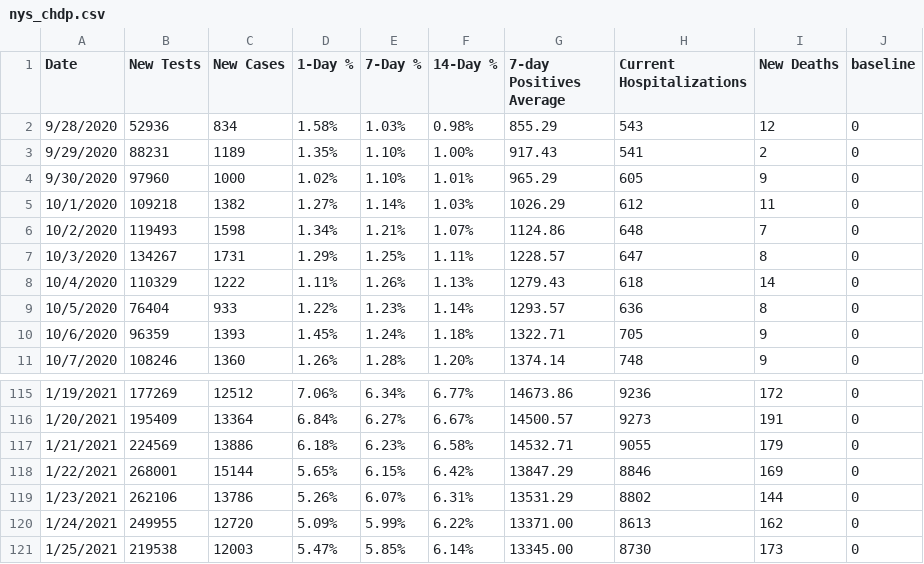
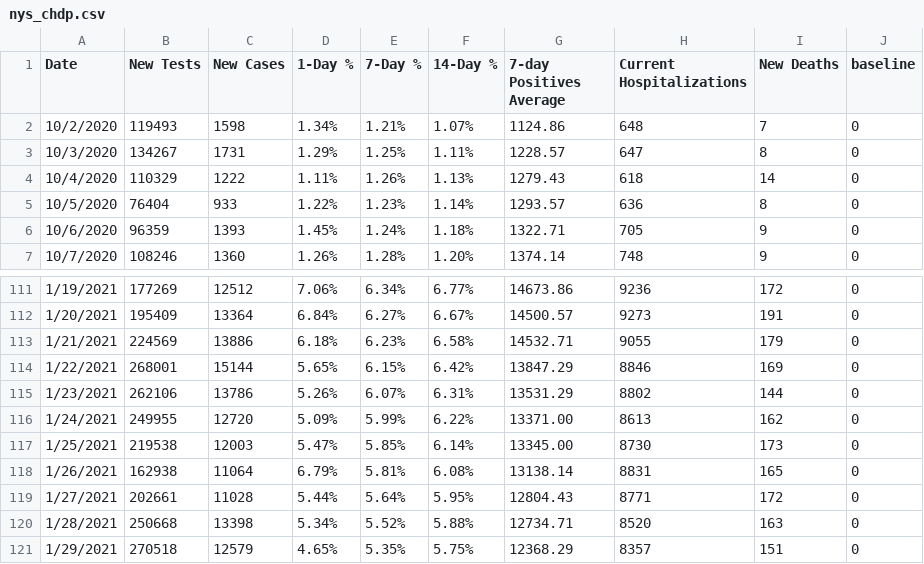
Before and after one commit to violettracker/nyutracker, a CSV file: dynamic/nys_chdp.csv, drawn as a sheet; only a part is shown, gaps mark what is left out; removed rows and columns are numbered as before the commit, all else as after; the diff names each change by its address in the sheet, - before the commit and + after, or states it on an @@ line.

```diff
--- a/dynamic/nys_chdp.csv
+++ b/dynamic/nys_chdp.csv
-row 2: 9/28/2020 | 52936 | 834 | 1.58% | 1.03% | 0.98% | 855.29 | 543 | 12 | 0
-row 3: 9/29/2020 | 88231 | 1189 | 1.35% | 1.10% | 1.00% | 917.43 | 541 | 2 | 0
-row 4: 9/30/2020 | 97960 | 1000 | 1.02% | 1.10% | 1.01% | 965.29 | 605 | 9 | 0
-row 5: 10/1/2020 | 109218 | 1382 | 1.27% | 1.14% | 1.03% | 1026.29 | 612 | 11 | 0
+row 118: 1/26/2021 | 162938 | 11064 | 6.79% | 5.81% | 6.08% | 13138.14 | 8831 | 165 | 0
+row 119: 1/27/2021 | 202661 | 11028 | 5.44% | 5.64% | 5.95% | 12804.43 | 8771 | 172 | 0
+row 120: 1/28/2021 | 250668 | 13398 | 5.34% | 5.52% | 5.88% | 12734.71 | 8520 | 163 | 0
+row 121: 1/29/2021 | 270518 | 12579 | 4.65% | 5.35% | 5.75% | 12368.29 | 8357 | 151 | 0
```
Also changed, not shown: dynamic/national_chdp.csv, dynamic/national_summary.csv, 1 other file.
